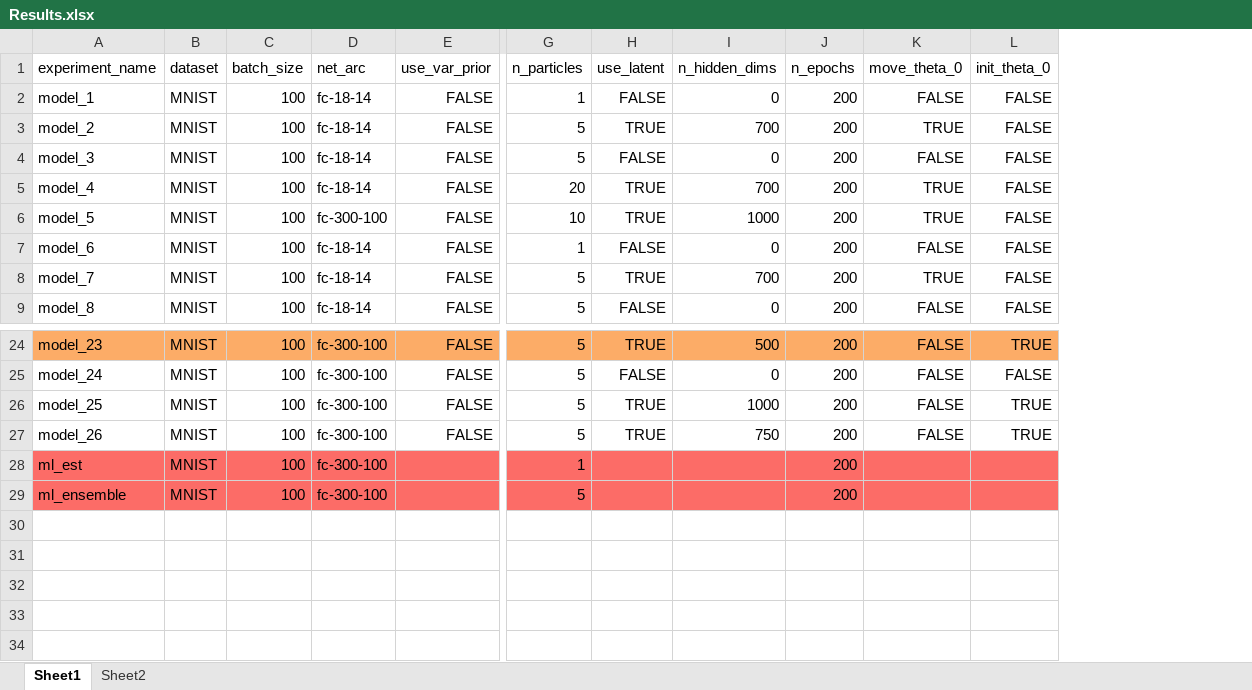
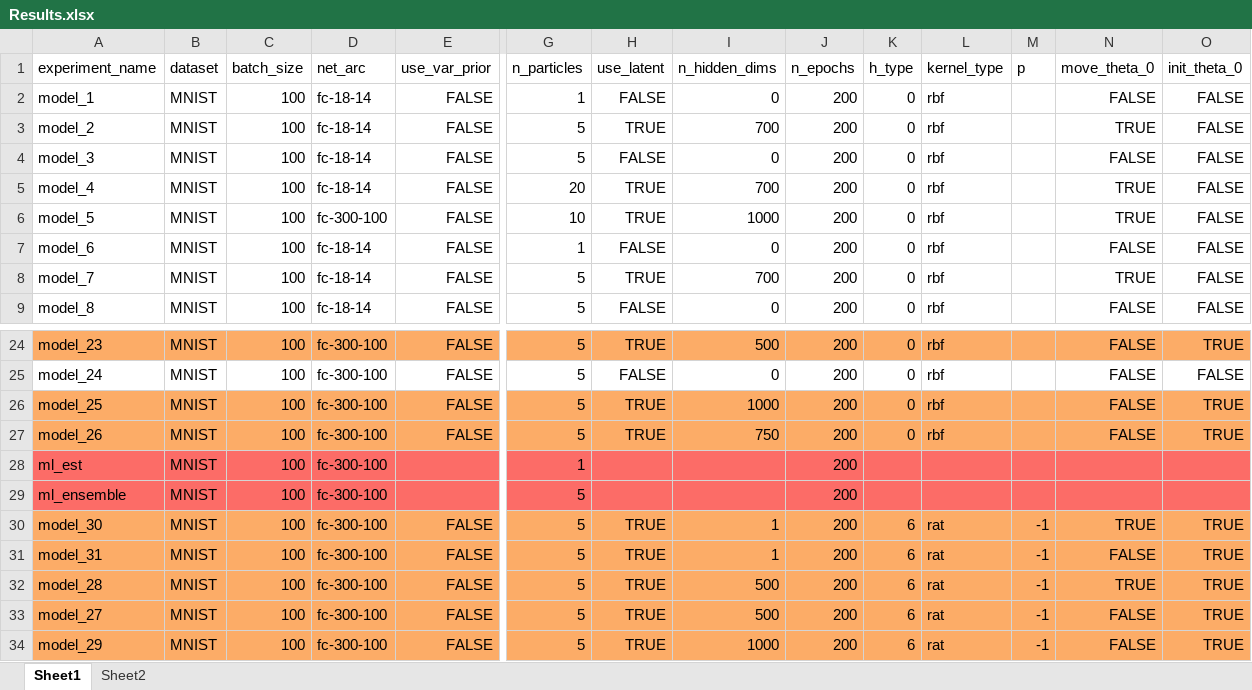
Before and after one commit to nakhodnov17/Samsung-Task, an Excel workbook: Stein Gradients/Experiments/Results.xlsx, sheet Sheet1, drawn as a sheet; only a part is shown, gaps mark what is left out; values as stored, in another font and other column widths than the file's, no borders; addresses are those after the commit; rows hold the shown columns only; the diff covers the shown part only; the diff names each change by its address in the sheet, - before the commit and + after, or states it on an @@ line.

```diff
--- a/Stein Gradients/Experiments/Results.xlsx (sheet Sheet1)
+++ b/Stein Gradients/Experiments/Results.xlsx (sheet Sheet1)
+column K (h_type), rows 2-9: all 0; rows 24-27: all 0
+column L (kernel_type), rows 2-9: all rbf; rows 24-27: all rbf
+column M (p), empty
-A26:J27 fill: none
+A26:J27 fill: #FCAC67
-N26:O27 fill: none
+N26:O27 fill: #FCAC67
+row 30: model_30 | MNIST | 100 | fc-300-100 | FALSE | 5 | TRUE | 1 | 200 | 6 | rat | -1 | TRUE | TRUE
+row 31: model_31 | MNIST | 100 | fc-300-100 | FALSE | 5 | TRUE | 1 | 200 | 6 | rat | -1 | FALSE | TRUE
+row 32: model_28 | MNIST | 100 | fc-300-100 | FALSE | 5 | TRUE | 500 | 200 | 6 | rat | -1 | TRUE | TRUE
+row 33: model_27 | MNIST | 100 | fc-300-100 | FALSE | 5 | TRUE | 500 | 200 | 6 | rat | -1 | FALSE | TRUE
+row 34: model_29 | MNIST | 100 | fc-300-100 | FALSE | 5 | TRUE | 1000 | 200 | 6 | rat | -1 | FALSE | TRUE
```
Also changed, not shown: cell formats elsewhere in this sheet, sheet Sheet2, Stein Gradients/Experiments/Results Add.xlsx, 49 other files.
